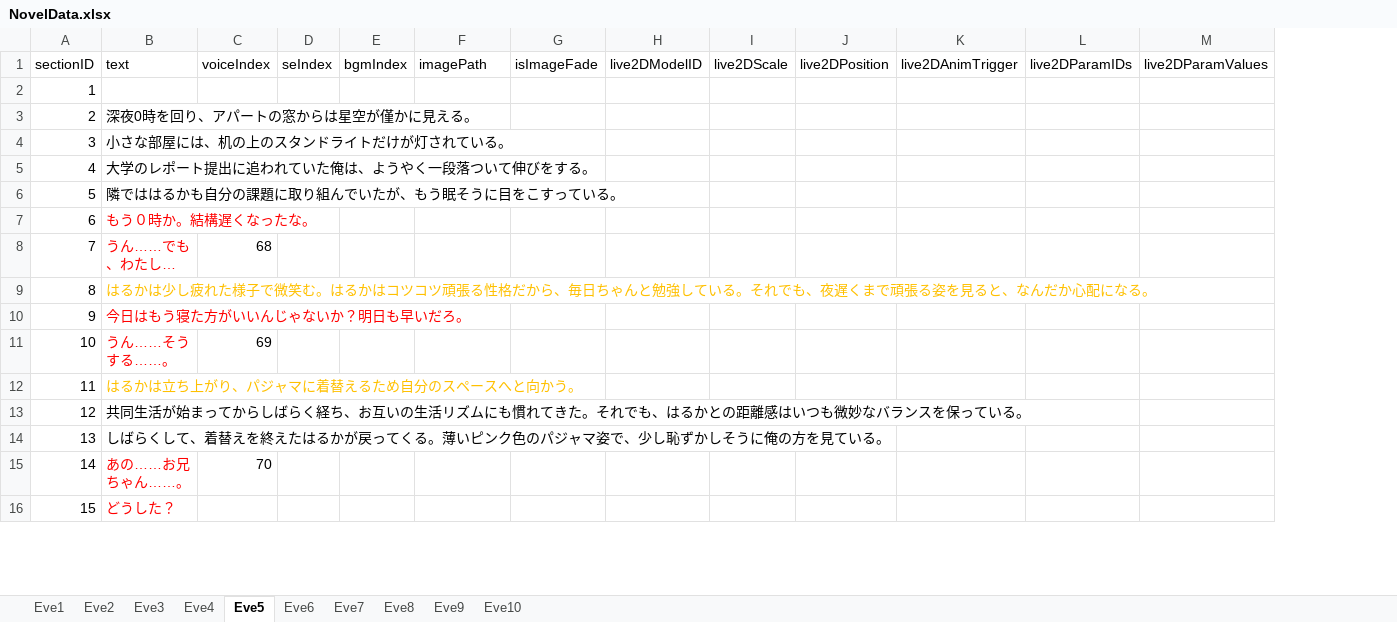
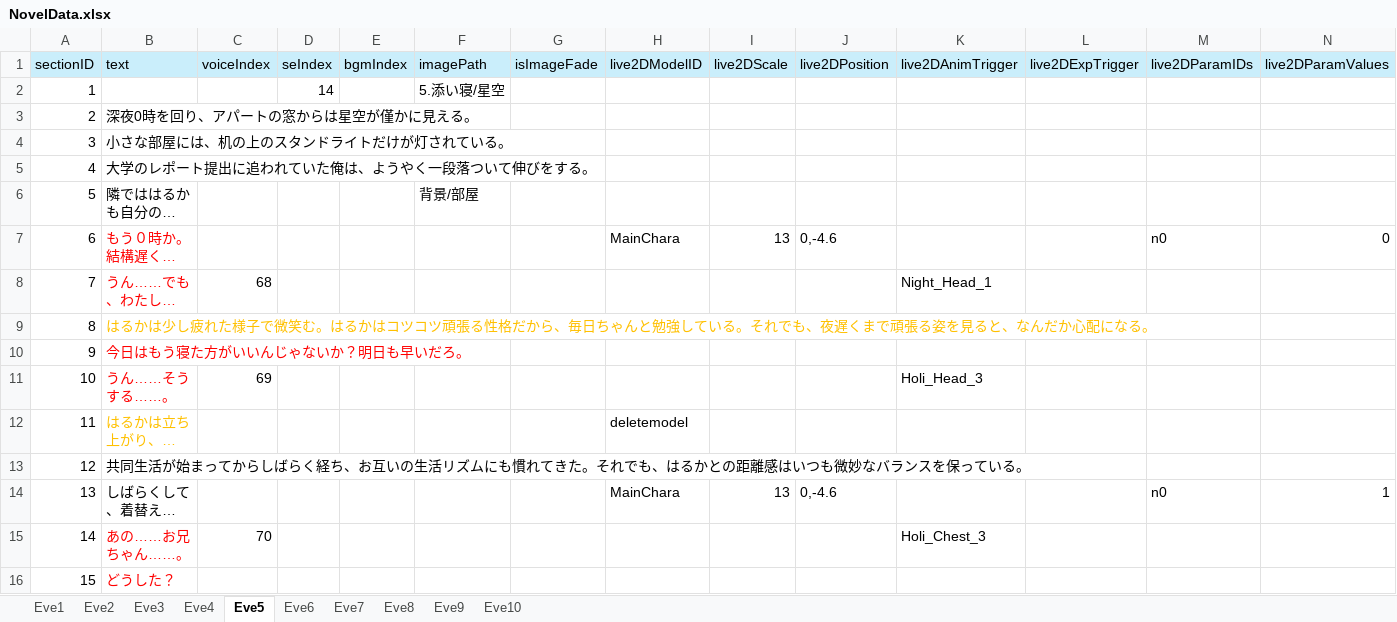
Before and after one commit to Mittyam/project_7, an Excel workbook: Assets/Resources/NovelData/NovelData.xlsx, sheet Eve5, drawn as a sheet; only a part is shown; long unchanged cells end in …; values as stored, in another font and other column widths than the file's, no borders; addresses are those after the commit; the diff covers the shown part only; the diff names each change by its address in the sheet, - before the commit and + after, or states it on an @@ line.

```diff
--- a/Assets/Resources/NovelData/NovelData.xlsx (sheet Eve5)
+++ b/Assets/Resources/NovelData/NovelData.xlsx (sheet Eve5)
+column L (live2DExpTrigger), empty
-A1:K1 fill: none
+A1:K1 fill: #CAEEFB
-M1:N1 fill: none
+M1:N1 fill: #CAEEFB
-D2 (seIndex): (empty)
+D2 (seIndex): 14
-F2 (imagePath): (empty)
+F2 (imagePath): 5.添い寝/星空
-F6 (imagePath): (empty)
+F6 (imagePath): 背景/部屋
-H7 (live2DModelID): (empty)
+H7 (live2DModelID): MainChara
-I7 (live2DScale): (empty)
+I7 (live2DScale): 13
-J7 (live2DPosition): (empty)
+J7 (live2DPosition): 0,-4.6
-M7 (live2DParamIDs): (empty)
+M7 (live2DParamIDs): n0
-N7 (live2DParamValues): (empty)
+N7 (live2DParamValues): 0
-K8 (live2DAnimTrigger): (empty)
+K8 (live2DAnimTrigger): Night_Head_1
-K11 (live2DAnimTrigger): (empty)
+K11 (live2DAnimTrigger): Holi_Head_3
-H12 (live2DModelID): (empty)
+H12 (live2DModelID): deletemodel
-H14 (live2DModelID): (empty)
+H14 (live2DModelID): MainChara
-I14 (live2DScale): (empty)
+I14 (live2DScale): 13
-J14 (live2DPosition): (empty)
+J14 (live2DPosition): 0,-4.6
-M14 (live2DParamIDs): (empty)
+M14 (live2DParamIDs): n0
-N14 (live2DParamValues): (empty)
+N14 (live2DParamValues): 1
-K15 (live2DAnimTrigger): (empty)
+K15 (live2DAnimTrigger): Holi_Chest_3
```
Also changed, not shown: 1 added row and 50 edited cells elsewhere in this sheet, sheet Eve4, sheet Eve8, sheet Eve7, sheet Eve3, sheet Eve6, sheet Eve10, 3 more sheets, 12 other files.
